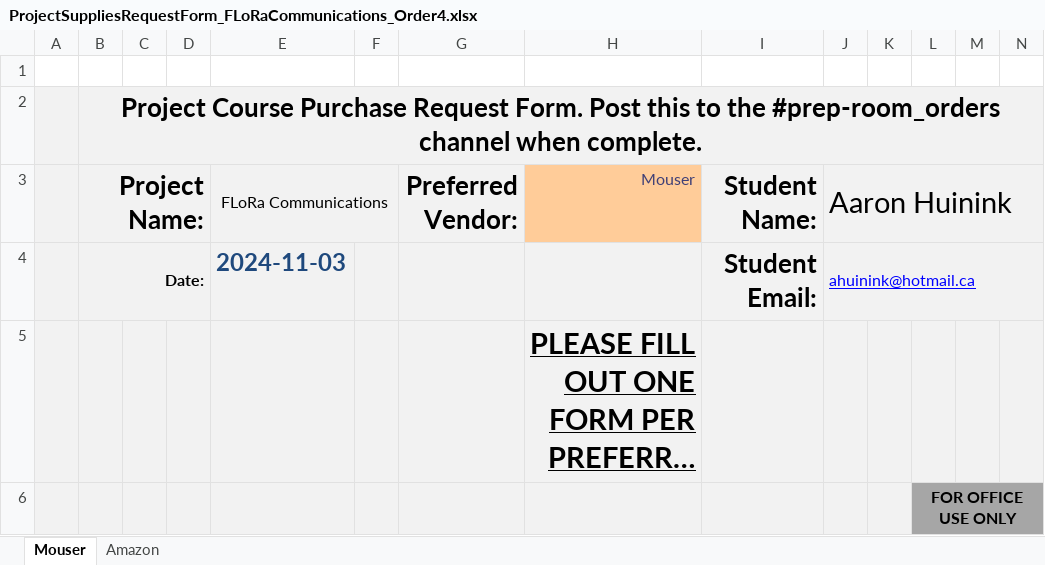
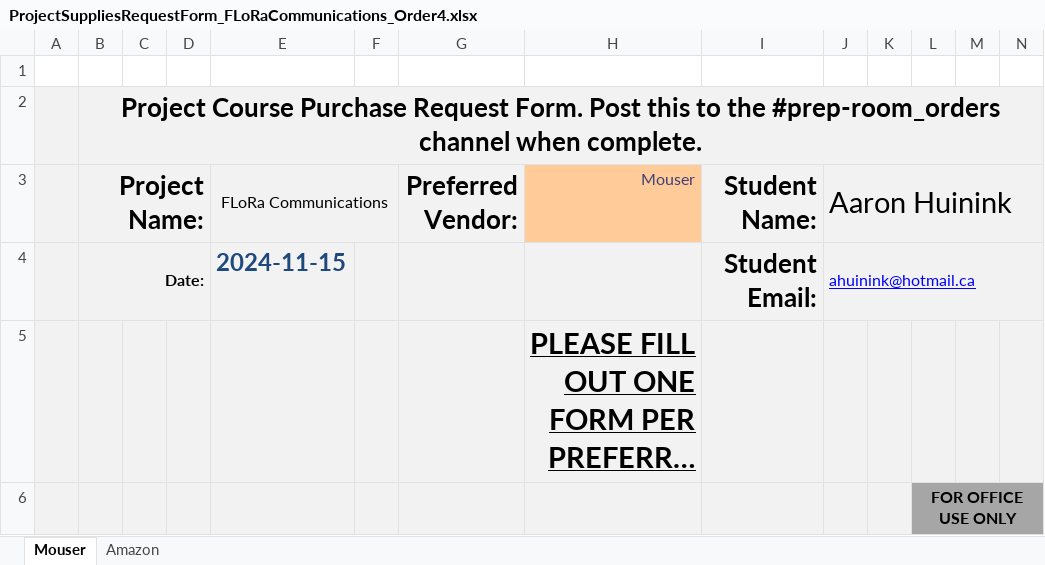
Before and after one commit to flora-comms/flora-hardware, an Excel workbook: orders/project-supplies/ProjectSuppliesRequestForm_FLoRaCommunications_Order4.xlsx, sheet Mouser, drawn as a sheet; only a part is shown; long unchanged cells end in …; values as stored, in another font and other column widths than the file's, no borders; conditional formats not drawn; the diff covers the shown part only; the diff names each change by its address in the sheet, - before the commit and + after, or states it on an @@ line.

```diff
--- a/orders/project-supplies/ProjectSuppliesRequestForm_FLoRaCommunications_Order4.xlsx (sheet Mouser)
+++ b/orders/project-supplies/ProjectSuppliesRequestForm_FLoRaCommunications_Order4.xlsx (sheet Mouser)
-E4 (FLoRa Communications): 2024-11-03
+E4 (FLoRa Communications): 2024-11-15
```
Also changed, not shown: 10 edited cells elsewhere in this sheet, sheet Amazon, orders/order-tracking.xlsx, orders/project-supplies/ProjectSuppliesRequestForm_FloraCommunications_Order5.xlsx.
